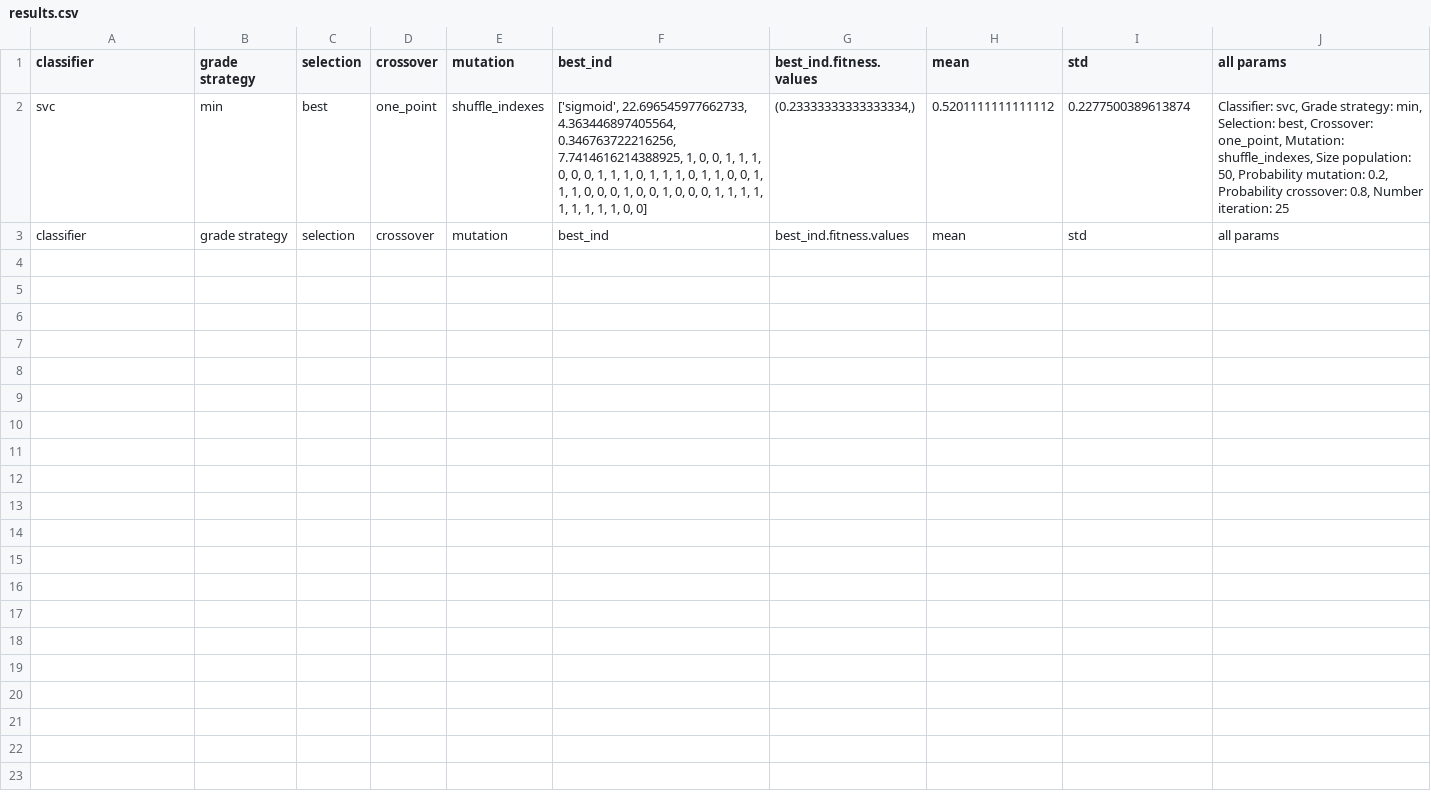
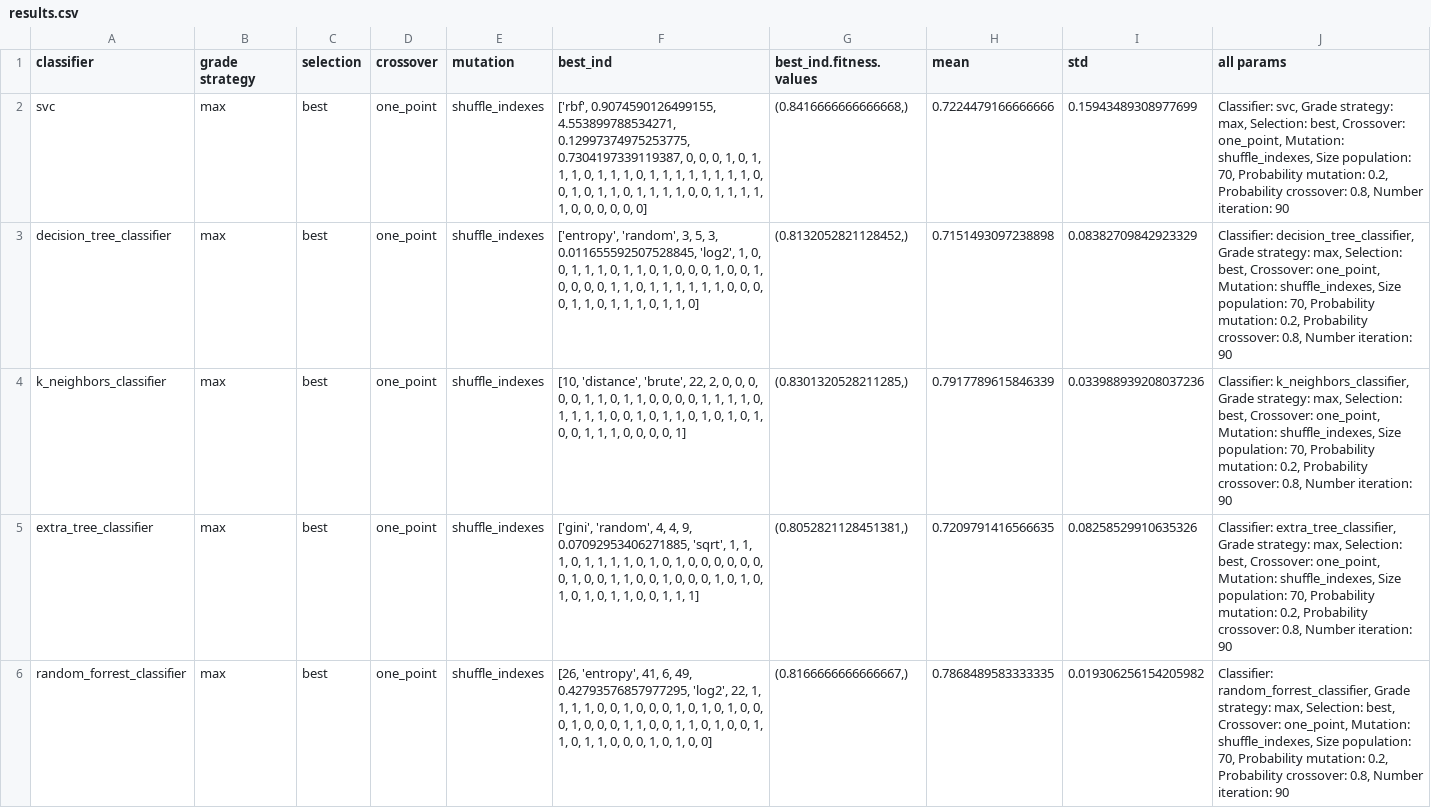
Before and after one commit to dezet98/genetic_algorithm_deap, a CSV file: data/results.csv, drawn as a sheet.

Commit message:
add results

```diff
--- a/data/results.csv
+++ b/data/results.csv
@@ -1,3 +1,6 @@
 classifier,grade strategy,selection,crossover,mutation,best_ind,best_ind.fitness.values,mean,std,all params
-svc,min,best,one_point,shuffle_indexes,"['sigmoid', 22.696545977662733, 4.363446897405564, 0.346763722216256, 7.7414616214388925, 1, 0, 0, 1, 1, 1, 0, 0, 0, 1, 1, 1, 0, 1, 1, 1, 0, 1, 1, 0, 0, 1, 1, 1, 0, 0, 0, 1, 0, 0, 1, 0, 0, 0, 1, 1, 1, 1, 1, 1, 1, 1, 1, 0, 0]","(0.23333333333333334,)",0.5201111111111112,0.2277500389613874,"Classifier: svc, Grade strategy: min, Selection: best, Crossover: one_point, Mutation: shuffle_indexes, Size population: 50, Probability mutation: 0.2, Probability crossover: 0.8, Number iteration: 25 "
-classifier,grade strategy,selection,crossover,mutation,best_ind,best_ind.fitness.values,mean,std,all params
+svc,max,best,one_point,shuffle_indexes,"['rbf', 0.9074590126499155, 4.553899788534271, 0.12997374975253775, 0.7304197339119387, 0, 0, 0, 1, 0, 1, 1, 1, 0, 1, 1, 1, 0, 1, 1, 1, 1, 1, 1, 1, 1, 0, 0, 1, 0, 1, 1, 0, 1, 1, 1, 1, 0, 0, 1, 1, 1, 1, 1, 0, 0, 0, 0, 0, 0]","(0.8416666666666668,)",0.7224479166666666,0.15943489308977699,"Classifier: svc, Grade strategy: max, Selection: best, Crossover: one_point, Mutation: shuffle_indexes, Size population: 70, Probability mutation: 0.2, Probability crossover: 0.8, Number iteration: 90 "
+decision_tree_classifier,max,best,one_point,shuffle_indexes,"['entropy', 'random', 3, 5, 3, 0.011655592507528845, 'log2', 1, 0, 0, 1, 1, 1, 0, 1, 1, 0, 1, 0, 0, 0, 1, 0, 0, 1, 0, 0, 0, 0, 1, 1, 0, 1, 1, 1, 1, 1, 1, 0, 0, 0, 0, 1, 1, 0, 1, 1, 1, 0, 1, 1, 0]","(0.8132052821128452,)",0.7151493097238898,0.08382709842923329,"Classifier: decision_tree_classifier, Grade strategy: max, Selection: best, Crossover: one_point, Mutation: shuffle_indexes, Size population: 70, Probability mutation: 0.2, Probability crossover: 0.8, Number iteration: 90 "
+k_neighbors_classifier,max,best,one_point,shuffle_indexes,"[10, 'distance', 'brute', 22, 2, 0, 0, 0, 0, 0, 1, 1, 0, 1, 1, 0, 0, 0, 0, 1, 1, 1, 1, 0, 1, 1, 1, 1, 0, 0, 1, 0, 1, 1, 0, 1, 0, 1, 0, 1, 0, 0, 1, 1, 1, 0, 0, 0, 0, 1]","(0.8301320528211285,)",0.7917789615846339,0.033988939208037236,"Classifier: k_neighbors_classifier, Grade strategy: max, Selection: best, Crossover: one_point, Mutation: shuffle_indexes, Size population: 70, Probability mutation: 0.2, Probability crossover: 0.8, Number iteration: 90 "
+extra_tree_classifier,max,best,one_point,shuffle_indexes,"['gini', 'random', 4, 4, 9, 0.07092953406271885, 'sqrt', 1, 1, 1, 0, 1, 1, 1, 1, 0, 1, 0, 1, 0, 0, 0, 0, 0, 0, 0, 1, 0, 0, 1, 1, 0, 0, 1, 0, 0, 0, 1, 0, 1, 0, 1, 0, 1, 0, 1, 1, 0, 0, 1, 1, 1]","(0.8052821128451381,)",0.7209791416566635,0.08258529910635326,"Classifier: extra_tree_classifier, Grade strategy: max, Selection: best, Crossover: one_point, Mutation: shuffle_indexes, Size population: 70, Probability mutation: 0.2, Probability crossover: 0.8, Number iteration: 90 "
+random_forrest_classifier,max,best,one_point,shuffle_indexes,"[26, 'entropy', 41, 6, 49, 0.42793576857977295, 'log2', 22, 1, 1, 1, 1, 0, 0, 1, 0, 0, 0, 1, 0, 1, 0, 1, 0, 0, 0, 1, 0, 0, 0, 1, 1, 0, 0, 1, 1, 0, 1, 0, 0, 1, 1, 0, 1, 1, 0, 0, 0, 1, 0, 1, 0, 0]","(0.8166666666666667,)",0.7868489583333335,0.019306256154205982,"Classifier: random_forrest_classifier, Grade strategy: max, Selection: best, Crossover: one_point, Mutation: shuffle_indexes, Size population: 70, Probability mutation: 0.2, Probability crossover: 0.8, Number iteration: 90 "
```
Also changed, not shown: 11 other files.
